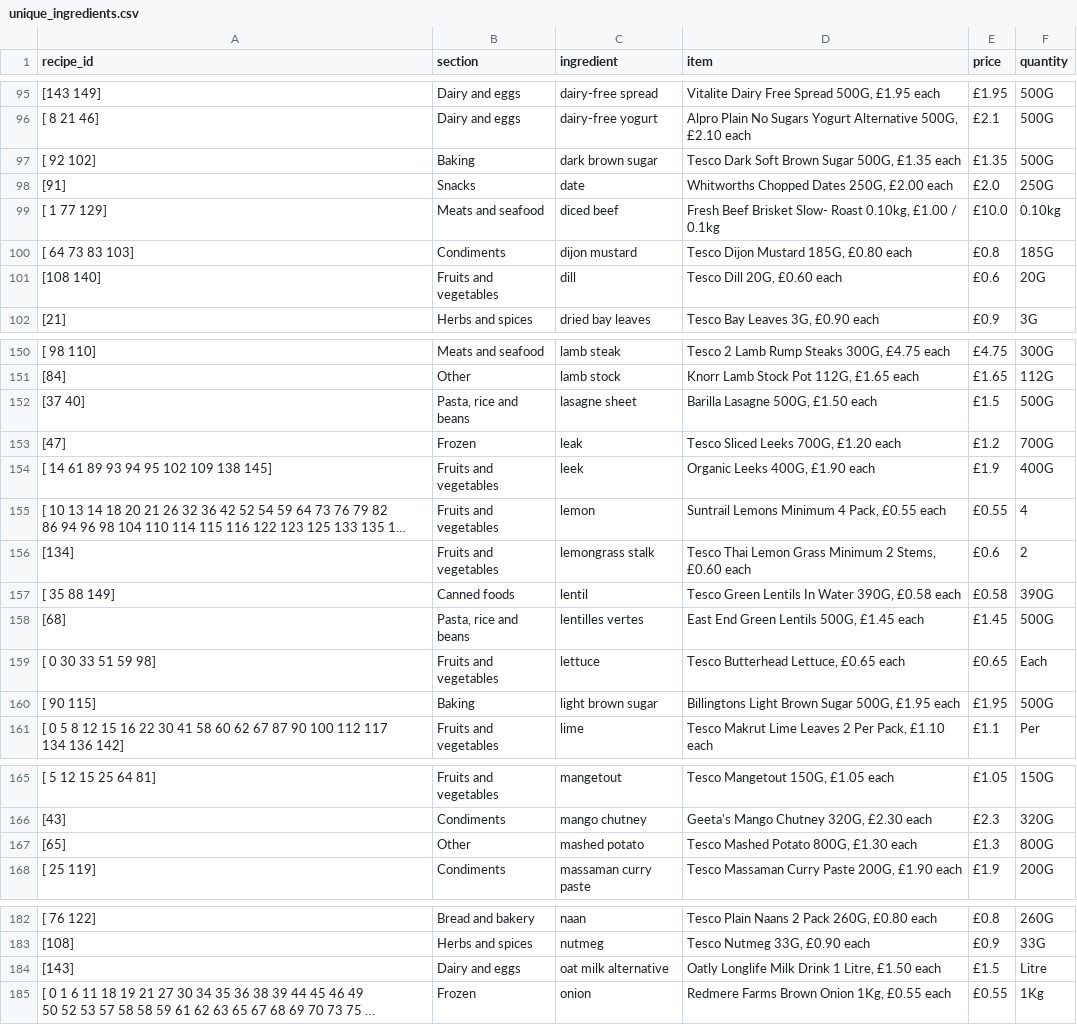
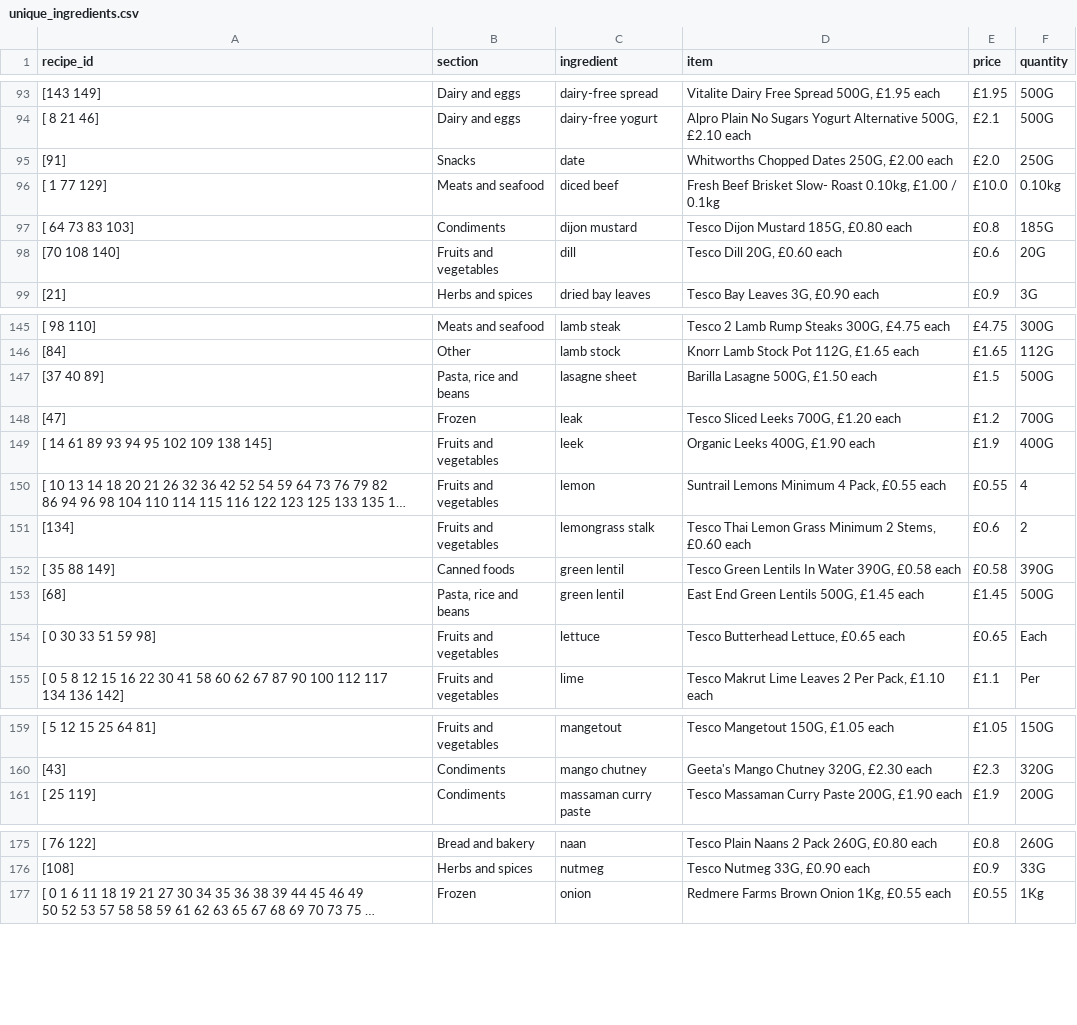
Before and after one commit to camdobbie/RecipeRecommend, a CSV file: unique_ingredients.csv, drawn as a sheet; only a part is shown, gaps mark what is left out; long unchanged cells end in …; removed rows and columns are numbered as before the commit, all else as after; the diff covers the shown part only; the diff names each change by its address in the sheet, - before the commit and + after, or states it on an @@ line.

Commit message:
Update unique_ingredients.csv

```diff
--- a/unique_ingredients.csv
+++ b/unique_ingredients.csv
-row 97: [ 92 102] | Baking | dark brown sugar | Tesco Dark Soft Brown Sugar 500G, £1.35 each | £1.35 | 500G
-A98 (recipe_id): [108 140]
+A98 (recipe_id): [70 108 140]
-A147 (recipe_id): [37 40]
+A147 (recipe_id): [37 40 89]
-C152 (ingredient): lentil
+C152 (ingredient): green lentil
-C153 (ingredient): lentilles vertes
+C153 (ingredient): green lentil
-row 160: [ 90 115] | Baking | light brown sugar | Billingtons Light Brown Sugar 500G, £1.95 each | £1.95 | 500G
-row 167: [65] | Other | mashed potato | Tesco Mashed Potato 800G, £1.30 each | £1.3 | 800G
-row 184: [143] | Dairy and eggs | oat milk alternative | Oatly Longlife Milk Drink 1 Litre, £1.50 each | £1.5 | Litre
```
Also changed, not shown: 12 removed rows and 23 edited cells elsewhere in this file.
